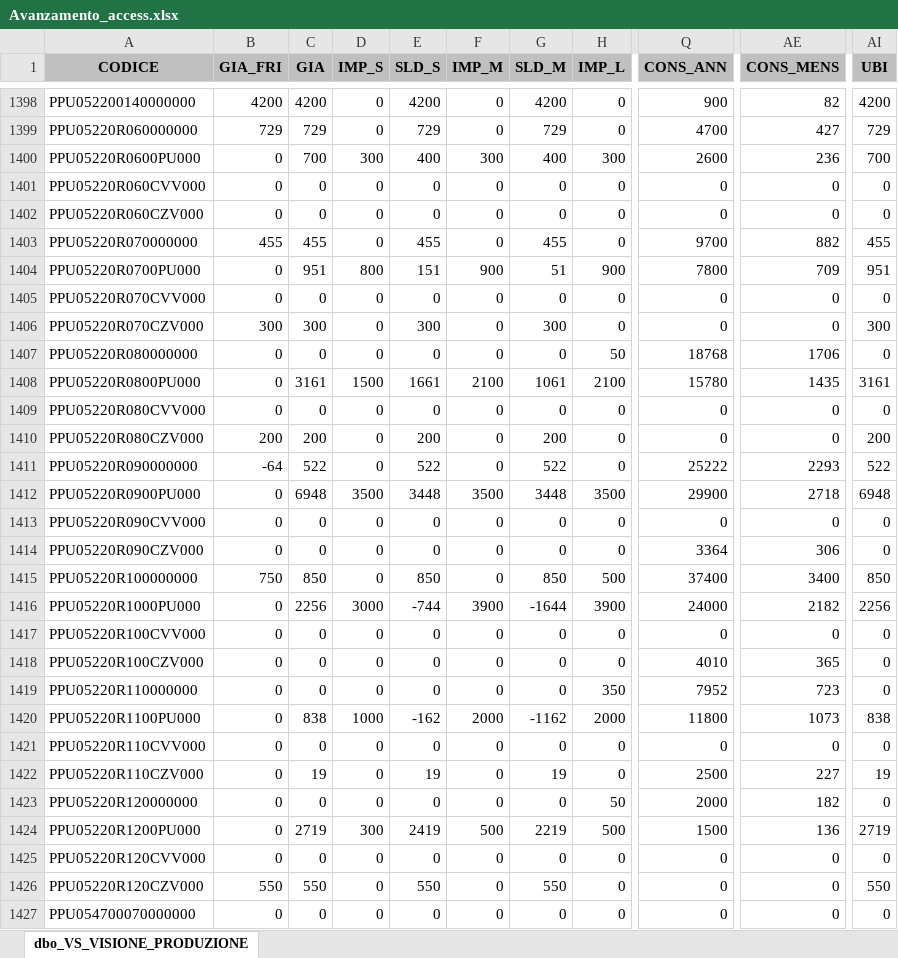
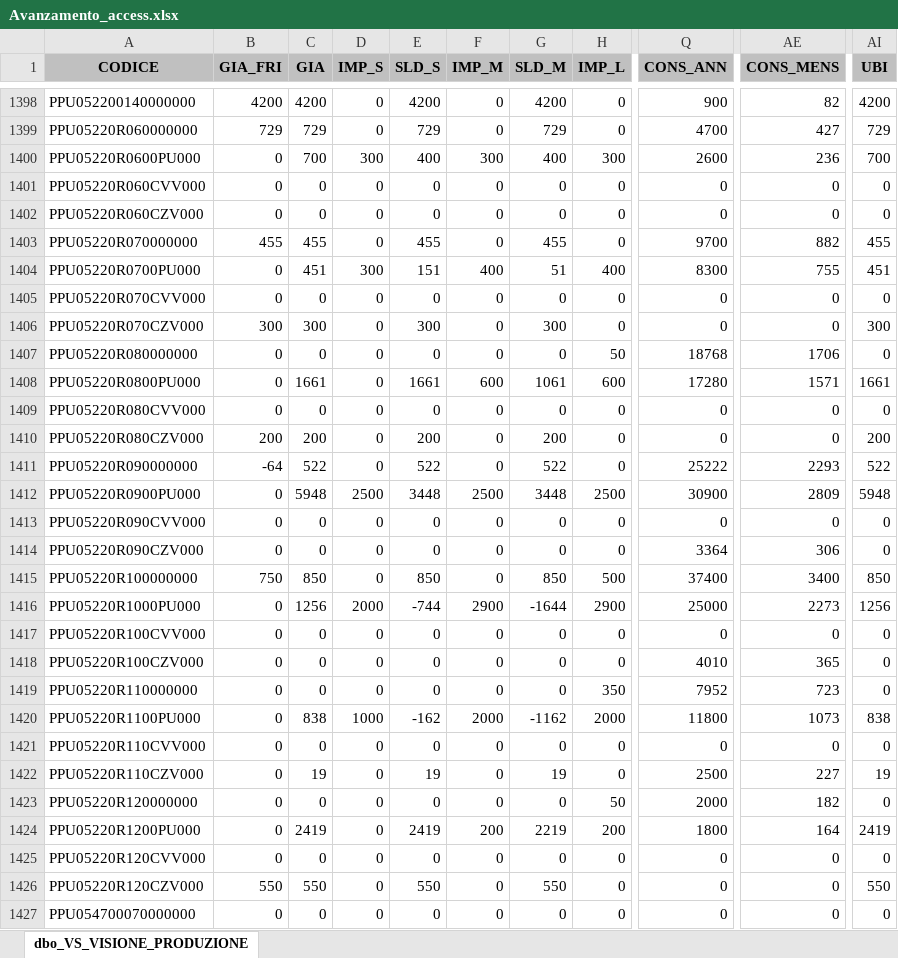
Before and after one commit to denis-safit/SAFiT, an Excel workbook: Avanzamento_access.xlsx, sheet dbo_VS_VISIONE_PRODUZIONE, drawn as a sheet; only a part is shown, gaps mark what is left out; values as stored, in another font and other column widths than the file's, no borders; the diff covers the shown part only; the diff names each change by its address in the sheet, - before the commit and + after, or states it on an @@ line.

```diff
--- a/Avanzamento_access.xlsx (sheet dbo_VS_VISIONE_PRODUZIONE)
+++ b/Avanzamento_access.xlsx (sheet dbo_VS_VISIONE_PRODUZIONE)
-C1404 (GIA): 951
+C1404 (GIA): 451
-D1404 (IMP_S): 800
+D1404 (IMP_S): 300
-F1404 (IMP_M): 900
+F1404 (IMP_M): 400
-H1404 (IMP_L): 900
+H1404 (IMP_L): 400
-Q1404 (CONS_ANN): 7800
+Q1404 (CONS_ANN): 8300
-AE1404 (CONS_MENS): 709
+AE1404 (CONS_MENS): 755
-AI1404 (UBI): 951
+AI1404 (UBI): 451
-C1408 (GIA): 3161
+C1408 (GIA): 1661
-D1408 (IMP_S): 1500
+D1408 (IMP_S): 0
-F1408 (IMP_M): 2100
+F1408 (IMP_M): 600
-H1408 (IMP_L): 2100
+H1408 (IMP_L): 600
-Q1408 (CONS_ANN): 15780
+Q1408 (CONS_ANN): 17280
-AE1408 (CONS_MENS): 1435
+AE1408 (CONS_MENS): 1571
-AI1408 (UBI): 3161
+AI1408 (UBI): 1661
-C1412 (GIA): 6948
+C1412 (GIA): 5948
-D1412 (IMP_S): 3500
+D1412 (IMP_S): 2500
-F1412 (IMP_M): 3500
+F1412 (IMP_M): 2500
-H1412 (IMP_L): 3500
+H1412 (IMP_L): 2500
-Q1412 (CONS_ANN): 29900
+Q1412 (CONS_ANN): 30900
-AE1412 (CONS_MENS): 2718
+AE1412 (CONS_MENS): 2809
-AI1412 (UBI): 6948
+AI1412 (UBI): 5948
-C1416 (GIA): 2256
+C1416 (GIA): 1256
-D1416 (IMP_S): 3000
+D1416 (IMP_S): 2000
-F1416 (IMP_M): 3900
+F1416 (IMP_M): 2900
-H1416 (IMP_L): 3900
+H1416 (IMP_L): 2900
-Q1416 (CONS_ANN): 24000
+Q1416 (CONS_ANN): 25000
-AE1416 (CONS_MENS): 2182
+AE1416 (CONS_MENS): 2273
-AI1416 (UBI): 2256
+AI1416 (UBI): 1256
-C1424 (GIA): 2719
+C1424 (GIA): 2419
-D1424 (IMP_S): 300
+D1424 (IMP_S): 0
-F1424 (IMP_M): 500
+F1424 (IMP_M): 200
-H1424 (IMP_L): 500
+H1424 (IMP_L): 200
-Q1424 (CONS_ANN): 1500
+Q1424 (CONS_ANN): 1800
-AE1424 (CONS_MENS): 136
+AE1424 (CONS_MENS): 164
-AI1424 (UBI): 2719
+AI1424 (UBI): 2419
```
Also changed, not shown: 189 edited cells elsewhere in this sheet, 1 other file.
